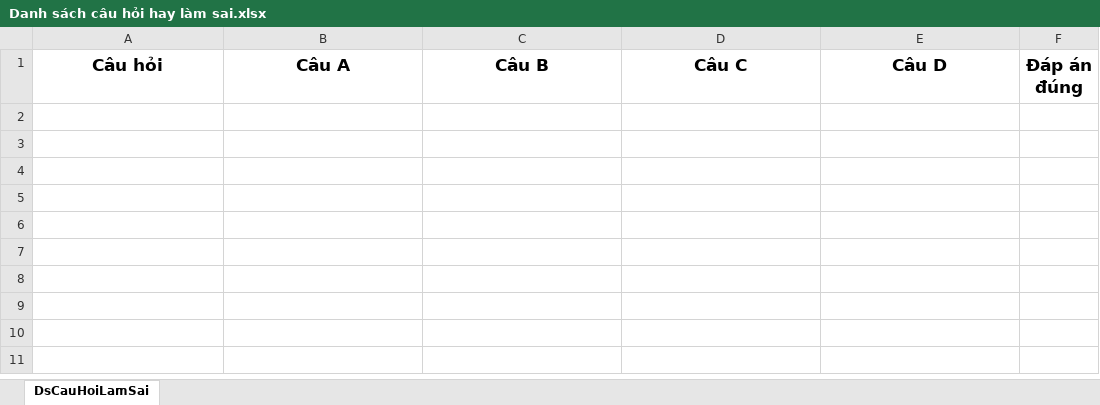
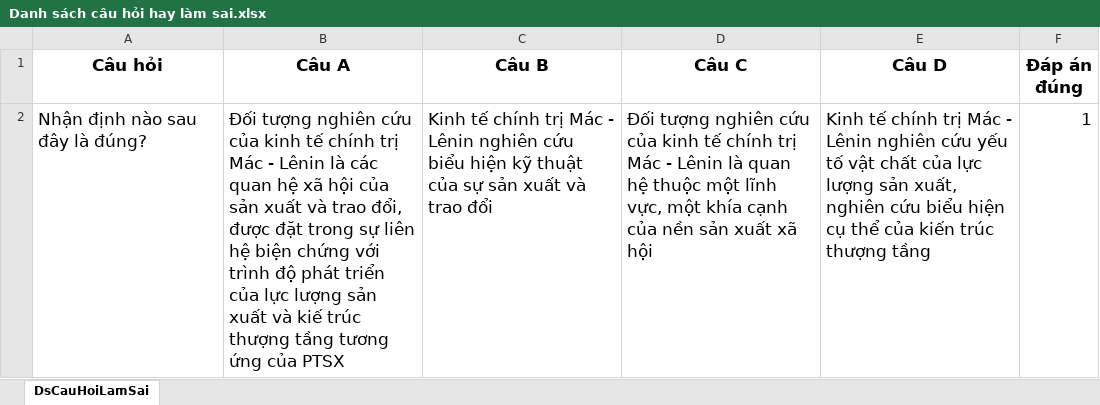
Before and after one commit to danggiakiet/Ung_Dung_On_Tap_Ly_Thuyet, an Excel workbook: Kiểm tra trắc nghiệm/Kiểm tra trắc nghiệm/bin/Debug/Câu hay làm sai/Kinh Tế Mác Lênin/Danh sách câu hỏi hay làm sai.xlsx, sheet DsCauHoiLamSai, drawn as a sheet; values as stored, in another font and other column widths than the file's, no borders; the diff names each change by its address in the sheet, - before the commit and + after, or states it on an @@ line.

```diff
--- a/Kiểm tra trắc nghiệm/Kiểm tra trắc nghiệm/bin/Debug/Câu hay làm sai/Kinh Tế Mác Lênin/Danh sách câu hỏi hay làm sai.xlsx (sheet DsCauHoiLamSai)
+++ b/Kiểm tra trắc nghiệm/Kiểm tra trắc nghiệm/bin/Debug/Câu hay làm sai/Kinh Tế Mác Lênin/Danh sách câu hỏi hay làm sai.xlsx (sheet DsCauHoiLamSai)
+row 2: Nhận định nào sau đây là đúng? | Đối tượng nghiên cứu của kinh tế chính trị Mác - Lênin là các quan hệ xã hội của sản xuất và trao đổi, được đặt trong sự liên hệ biện chứng với trình độ phát triển của lực lượng sản xuất và kiế trúc thượng tầng tương ứng của PTSX | Kinh tế chính trị Mác - Lênin nghiên cứu biểu hiện kỹ thuật của sự sản xuất và trao đổi | Đối tượng nghiên cứu của kinh tế chính trị Mác - Lênin là quan hệ thuộc một lĩnh vực, một khía cạnh của nền sản xuất xã hội | Kinh tế chính trị Mác - Lênin nghiên cứu yếu tố vật chất của lực lượng sản xuất, nghiên cứu biểu hiện cụ thể của kiến trúc thượng tầng | 1
```
Also changed, not shown: Kiểm tra trắc nghiệm/Kiểm tra trắc nghiệm/bin/Debug/Câu hay làm sai/Lịch Sử Đảng/Danh sách câu hỏi hay làm sai.xlsx, Kiểm tra trắc nghiệm/Kiểm tra trắc nghiệm/bin/Debug/Câu hay làm sai/Pháp Luật Đại Cương/Danh sách câu hỏi hay làm sai.xlsx, 22 other files.
